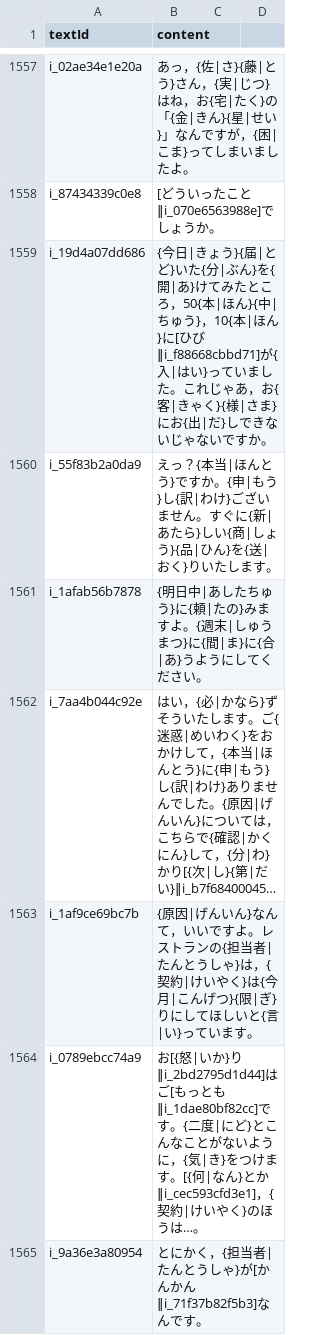
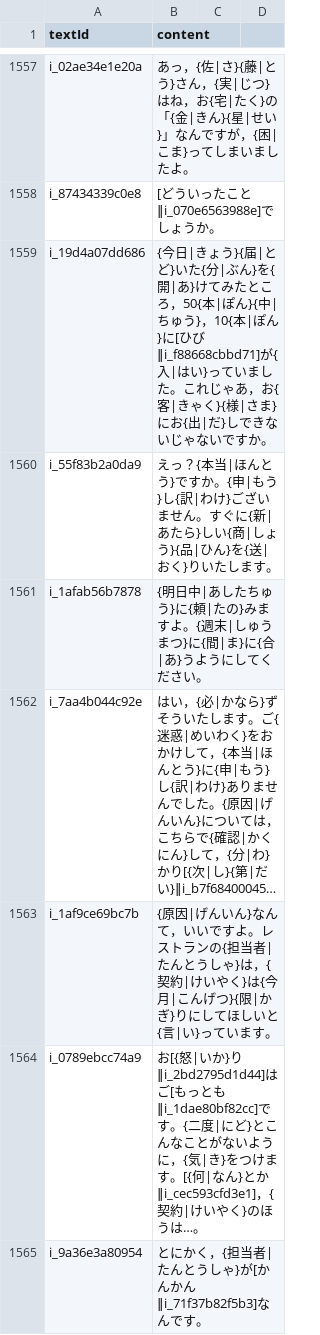
Before and after one commit to cencuansen/simple-pages, a CSV file: japanese/public/jsons/lesson-contents.csv, drawn as a sheet; only a part is shown, gaps mark what is left out; long unchanged cells end in …; the diff names each change by its address in the sheet, - before the commit and + after, or states it on an @@ line.

```diff
--- a/japanese/public/jsons/lesson-contents.csv
+++ b/japanese/public/jsons/lesson-contents.csv
-B1559 (content): …，50{本|ほん}{中|ちゅう}，10{本|ほん}に[…
+B1559 (content): …，50{本|ぽん}{中|ちゅう}，10{本|ぽん}に[…
-B1563 (content): …つ}{限|ぎ}りに…
+B1563 (content): …つ}{限|かぎ}りに…
```
Also changed, not shown: japanese/public/jsons/lesson-translations.csv, 3 other files.
